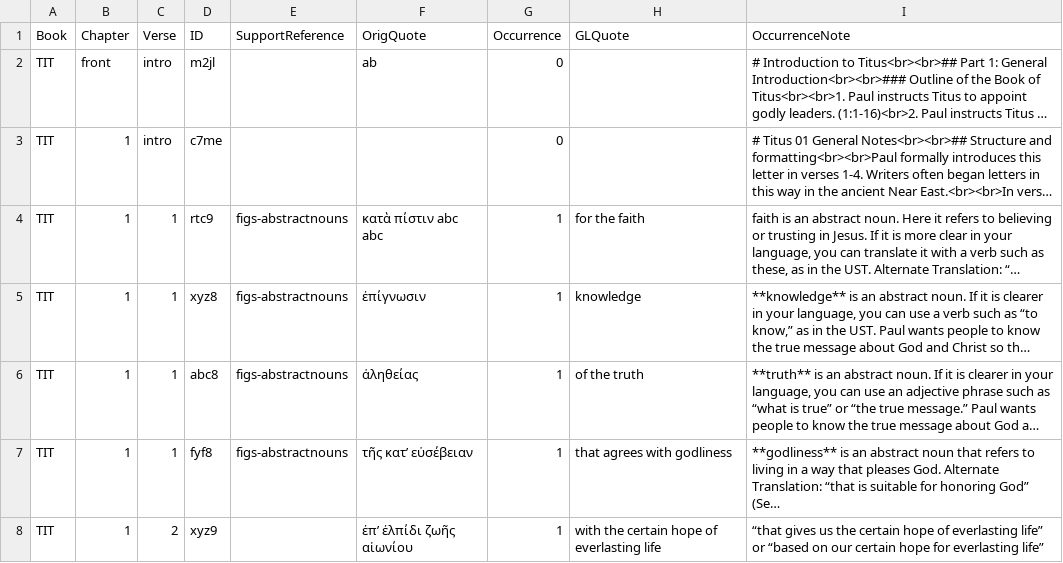
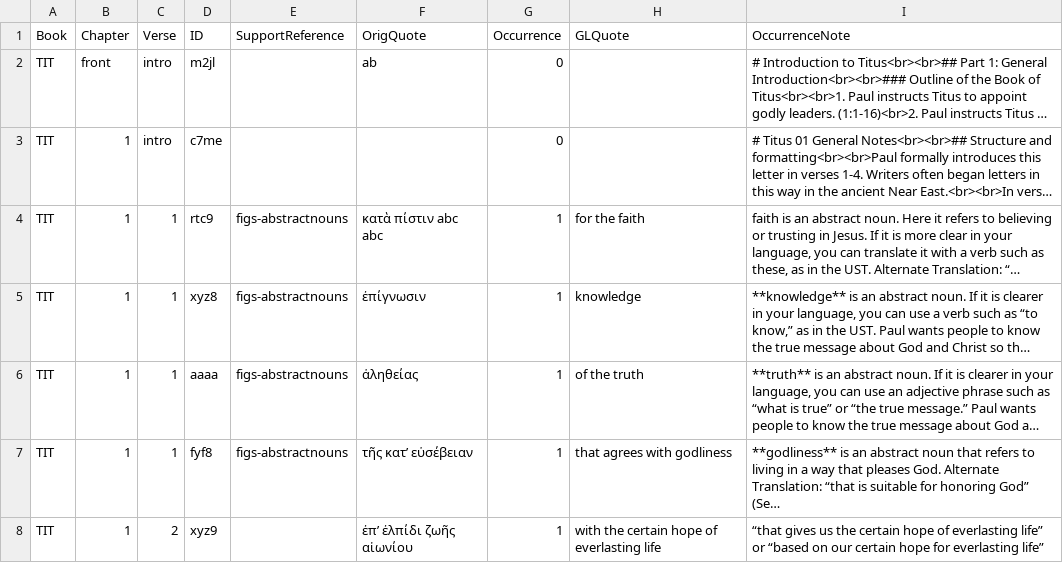
Before and after one commit to unfoldingWord/Katalon_tC_Create, a TSV file: Data Files/en_tn_57-TIT-SAVE.tsv, drawn as a sheet; only a part is shown; long unchanged cells end in …; the diff names each change by its address in the sheet, - before the commit and + after, or states it on an @@ line.

```diff
--- a/Data Files/en_tn_57-TIT-SAVE.tsv
+++ b/Data Files/en_tn_57-TIT-SAVE.tsv
-D6 (ID): abc8
+D6 (ID): aaaa
```
Also changed, not shown: Data Files/en_tn_57-TIT-all_errors.tsv, Data Files/en_tn_57-TIT-both_errors.tsv, 22 other files.
